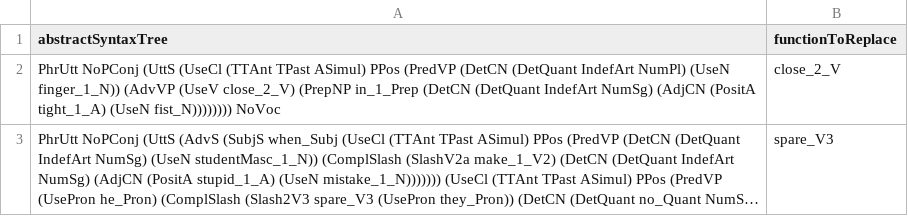
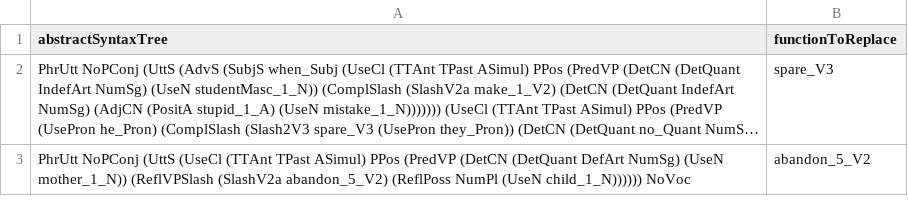
Before and after one commit to Hugsim/DATX02-20-11, a CSV file: SmartLearning/app/src/main/assets/Exercises.csv, drawn as a sheet; long unchanged cells end in …; removed rows and columns are numbered as before the commit, all else as after; the diff names each change by its address in the sheet, - before the commit and + after, or states it on an @@ line.

```diff
--- a/SmartLearning/app/src/main/assets/Exercises.csv
+++ b/SmartLearning/app/src/main/assets/Exercises.csv
-row 2: PhrUtt NoPConj (UttS (UseCl (TTAnt TPast ASimul) PPos (PredVP (DetCN (DetQuant IndefArt NumPl) (UseN finger_1_N)) (AdvVP (UseV close_2_V) (PrepNP in_1_Prep (DetCN (DetQuant IndefArt NumSg) (AdjCN (PositA tight_1_A) (UseN fist_N)))))))) NoVoc | close_2_V
+row 3: PhrUtt NoPConj (UttS (UseCl (TTAnt TPast ASimul) PPos (PredVP (DetCN (DetQuant DefArt NumSg) (UseN mother_1_N)) (ReflVPSlash (SlashV2a abandon_5_V2) (ReflPoss NumPl (UseN child_1_N)))))) NoVoc | abandon_5_V2
```
Also changed, not shown: 4 other files.
